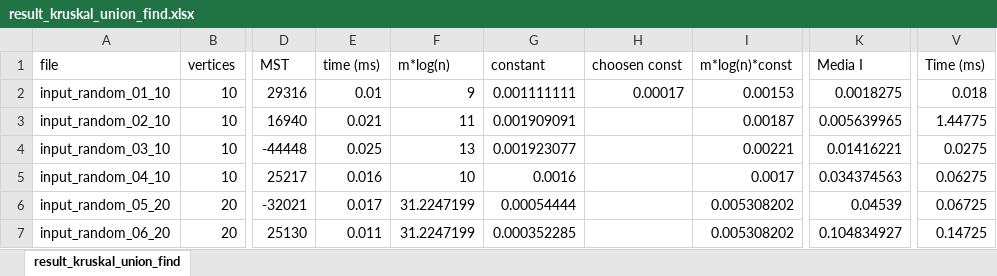
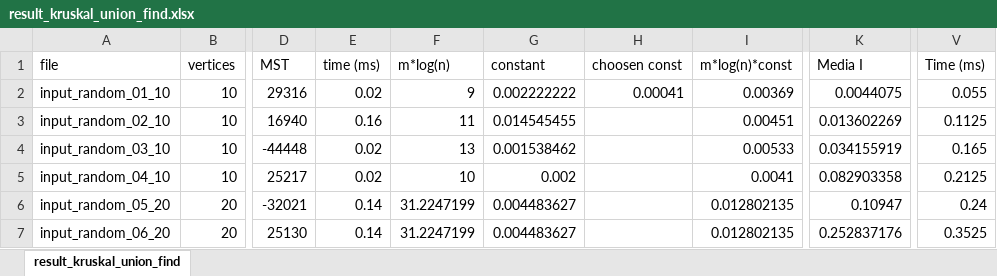
Before and after one commit to Edivad99/AdvancedAlgorithms-assignments, an Excel workbook: first assignment/result_kruskal_union_find.xlsx, sheet result_kruskal_union_find, drawn as a sheet; only a part is shown, gaps mark what is left out; values as stored, in another font and other column widths than the file's, no borders; charts and pictures not drawn; the diff covers the shown part only; the diff names each change by its address in the sheet, - before the commit and + after, or states it on an @@ line.

```diff
--- a/first assignment/result_kruskal_union_find.xlsx (sheet result_kruskal_union_find)
+++ b/first assignment/result_kruskal_union_find.xlsx (sheet result_kruskal_union_find)
-E2 (time (ms)): 0.01
+E2 (time (ms)): 0.02
-G2 (constant): 0.001111111
+G2 (constant): 0.002222222
-H2 (choosen const): 0.00017
+H2 (choosen const): 0.00041
-I2 (m*log(n)*const): 0.00153
+I2 (m*log(n)*const): 0.00369
-K2 (Media I): 0.0018275
+K2 (Media I): 0.0044075
-V2 (Time (ms)): 0.018
+V2 (Time (ms)): 0.055
-E3 (time (ms)): 0.021
+E3 (time (ms)): 0.16
-G3 (constant): 0.001909091
+G3 (constant): 0.014545455
-I3 (m*log(n)*const): 0.00187
+I3 (m*log(n)*const): 0.00451
-K3 (Media I): 0.005639965
+K3 (Media I): 0.013602269
-V3 (Time (ms)): 1.44775
+V3 (Time (ms)): 0.1125
-E4 (time (ms)): 0.025
+E4 (time (ms)): 0.02
-G4 (constant): 0.001923077
+G4 (constant): 0.001538462
-I4 (m*log(n)*const): 0.00221
+I4 (m*log(n)*const): 0.00533
-K4 (Media I): 0.01416221
+K4 (Media I): 0.034155919
-V4 (Time (ms)): 0.0275
+V4 (Time (ms)): 0.165
-E5 (time (ms)): 0.016
+E5 (time (ms)): 0.02
-G5 (constant): 0.0016
+G5 (constant): 0.002
-I5 (m*log(n)*const): 0.0017
+I5 (m*log(n)*const): 0.0041
-K5 (Media I): 0.034374563
+K5 (Media I): 0.082903358
-V5 (Time (ms)): 0.06275
+V5 (Time (ms)): 0.2125
-E6 (time (ms)): 0.017
+E6 (time (ms)): 0.14
-G6 (constant): 0.00054444
+G6 (constant): 0.004483627
-I6:I7 (m*log(n)*const): 0.005308202
+I6:I7 (m*log(n)*const): 0.012802135
-K6 (Media I): 0.04539
+K6 (Media I): 0.10947
-V6 (Time (ms)): 0.06725
+V6 (Time (ms)): 0.24
-E7 (time (ms)): 0.011
+E7 (time (ms)): 0.14
-G7 (constant): 0.000352285
+G7 (constant): 0.004483627
-K7 (Media I): 0.104834927
+K7 (Media I): 0.252837176
-V7 (Time (ms)): 0.14725
+V7 (Time (ms)): 0.3525
```
Also changed, not shown: 208 edited cells elsewhere in this sheet, charts or pictures, first assignment/result_prim.xlsx, 3 other files.
